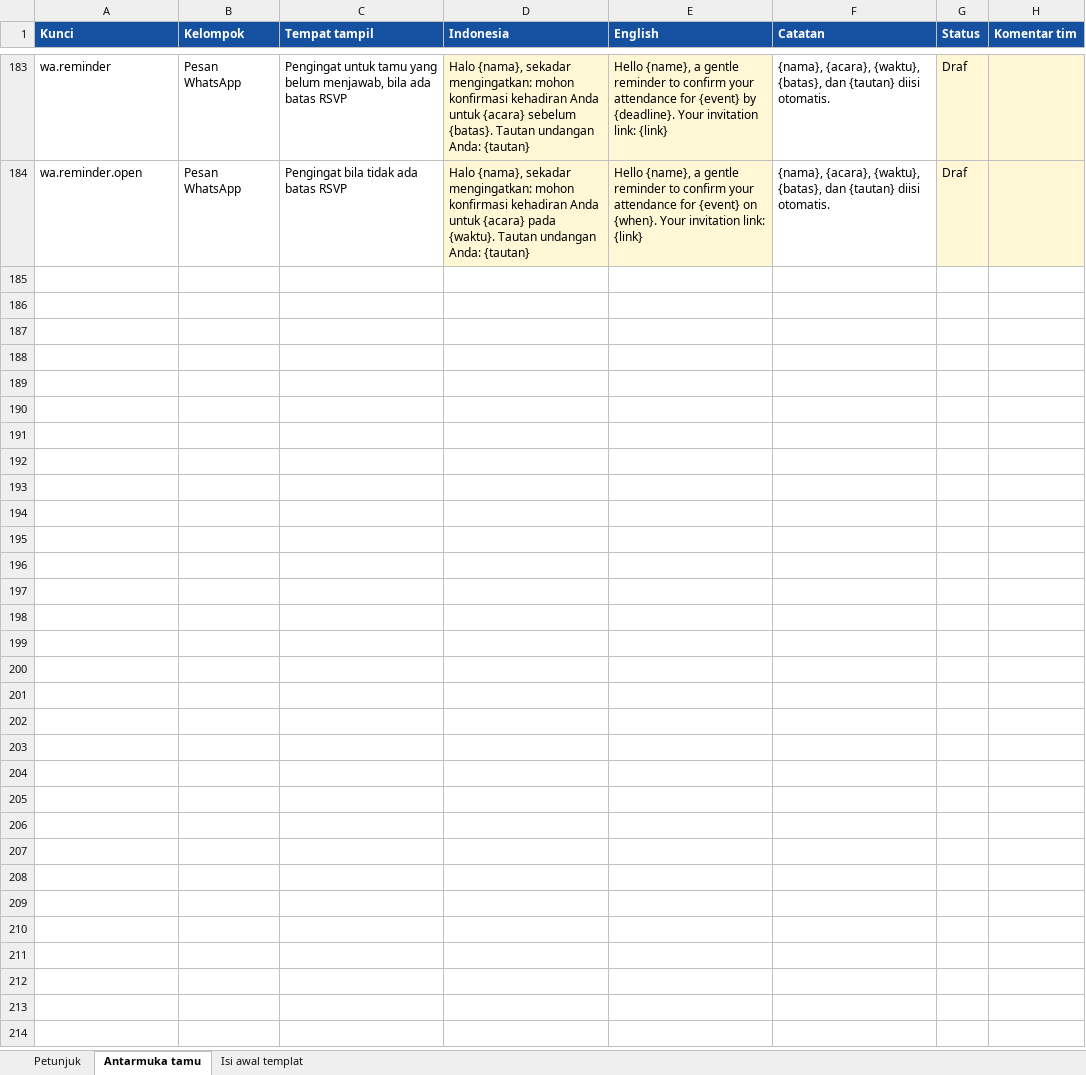
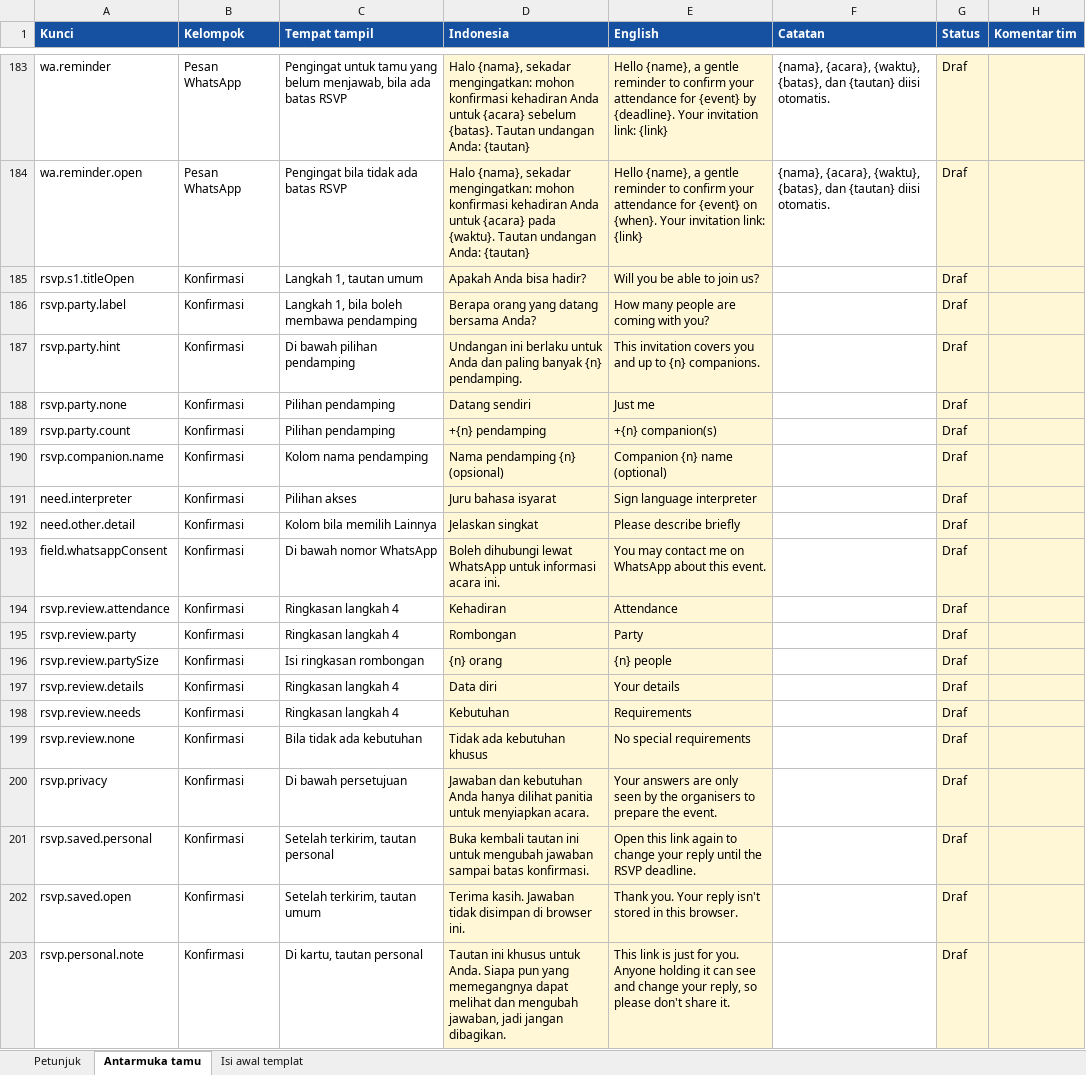
Before and after one commit to midowg/guest-experience, an Excel workbook: docs/wording-draf.xlsx, sheet Antarmuka tamu, drawn as a sheet; only a part is shown, gaps mark what is left out; values as stored, in another font and other column widths than the file's, no borders; the diff covers the shown part only; the diff names each change by its address in the sheet, - before the commit and + after, or states it on an @@ line.

```diff
--- a/docs/wording-draf.xlsx (sheet Antarmuka tamu)
+++ b/docs/wording-draf.xlsx (sheet Antarmuka tamu)
+row 185: rsvp.s1.titleOpen | Konfirmasi | Langkah 1, tautan umum | Apakah Anda bisa hadir? | Will you be able to join us? |  | Draf
+row 186: rsvp.party.label | Konfirmasi | Langkah 1, bila boleh membawa pendamping | Berapa orang yang datang bersama Anda? | How many people are coming with you? |  | Draf
+row 187: rsvp.party.hint | Konfirmasi | Di bawah pilihan pendamping | Undangan ini berlaku untuk Anda dan paling banyak {n} pendamping. | This invitation covers you and up to {n} companions. |  | Draf
+row 188: rsvp.party.none | Konfirmasi | Pilihan pendamping | Datang sendiri | Just me |  | Draf
+row 189: rsvp.party.count | Konfirmasi | Pilihan pendamping | +{n} pendamping | +{n} companion(s) |  | Draf
+row 190: rsvp.companion.name | Konfirmasi | Kolom nama pendamping | Nama pendamping {n} (opsional) | Companion {n} name (optional) |  | Draf
+row 191: need.interpreter | Konfirmasi | Pilihan akses | Juru bahasa isyarat | Sign language interpreter |  | Draf
+row 192: need.other.detail | Konfirmasi | Kolom bila memilih Lainnya | Jelaskan singkat | Please describe briefly |  | Draf
+row 193: field.whatsappConsent | Konfirmasi | Di bawah nomor WhatsApp | Boleh dihubungi lewat WhatsApp untuk informasi acara ini. | You may contact me on WhatsApp about this event. |  | Draf
+row 194: rsvp.review.attendance | Konfirmasi | Ringkasan langkah 4 | Kehadiran | Attendance |  | Draf
+row 195: rsvp.review.party | Konfirmasi | Ringkasan langkah 4 | Rombongan | Party |  | Draf
+row 196: rsvp.review.partySize | Konfirmasi | Isi ringkasan rombongan | {n} orang | {n} people |  | Draf
+row 197: rsvp.review.details | Konfirmasi | Ringkasan langkah 4 | Data diri | Your details |  | Draf
+row 198: rsvp.review.needs | Konfirmasi | Ringkasan langkah 4 | Kebutuhan | Requirements |  | Draf
+row 199: rsvp.review.none | Konfirmasi | Bila tidak ada kebutuhan | Tidak ada kebutuhan khusus | No special requirements |  | Draf
+row 200: rsvp.privacy | Konfirmasi | Di bawah persetujuan | Jawaban dan kebutuhan Anda hanya dilihat panitia untuk menyiapkan acara. | Your answers are only seen by the organisers to prepare the event. |  | Draf
+row 201: rsvp.saved.personal | Konfirmasi | Setelah terkirim, tautan personal | Buka kembali tautan ini untuk mengubah jawaban sampai batas konfirmasi. | Open this link again to change your reply until the RSVP deadline. |  | Draf
+row 202: rsvp.saved.open | Konfirmasi | Setelah terkirim, tautan umum | Terima kasih. Jawaban tidak disimpan di browser ini. | Thank you. Your reply isn't stored in this browser. |  | Draf
+row 203: rsvp.personal.note | Konfirmasi | Di kartu, tautan personal | Tautan ini khusus untuk Anda. Siapa pun yang memegangnya dapat melihat dan mengubah jawaban, jadi jangan dibagikan. | This link is just for you. Anyone holding it can see and change your reply, so please don't share it. |  | Draf
```
Also changed, not shown: 9 added rows and 3 edited cells elsewhere in this sheet, 22 other files.
